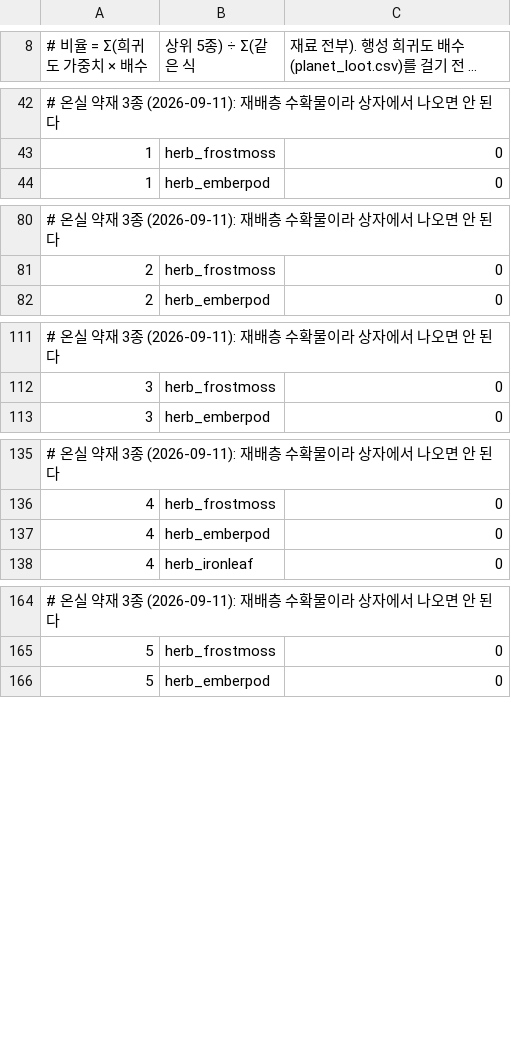
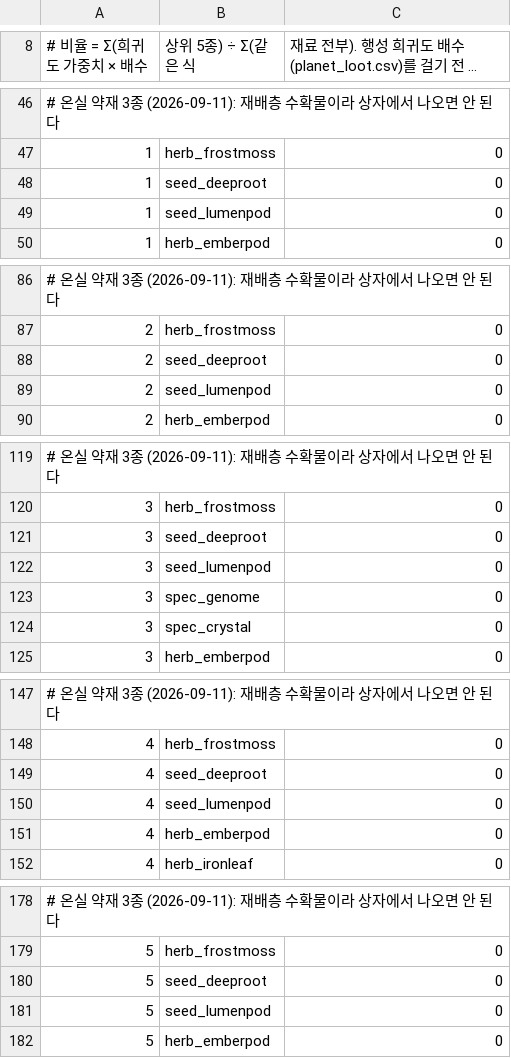
Before and after one commit to toniqat/Scavanger, a CSV file: data/loot_item_weights.csv, drawn as a sheet; only a part is shown, gaps mark what is left out; long unchanged cells end in …; the diff covers the shown part only; the diff names each change by its address in the sheet, - before the commit and + after, or states it on an @@ line.

```diff
--- a/data/loot_item_weights.csv
+++ b/data/loot_item_weights.csv
+row 48: 1 | seed_deeproot | 0
+row 49: 1 | seed_lumenpod | 0
+row 88: 2 | seed_deeproot | 0
+row 89: 2 | seed_lumenpod | 0
+row 121: 3 | seed_deeproot | 0
+row 122: 3 | seed_lumenpod | 0
+row 123: 3 | spec_genome | 0
+row 124: 3 | spec_crystal | 0
+row 149: 4 | seed_deeproot | 0
+row 150: 4 | seed_lumenpod | 0
+row 180: 5 | seed_deeproot | 0
+row 181: 5 | seed_lumenpod | 0
```
Also changed, not shown: 4 added rows elsewhere in this file, data/constants.csv, data/items.csv, 21 other files.
